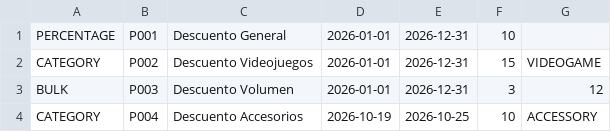
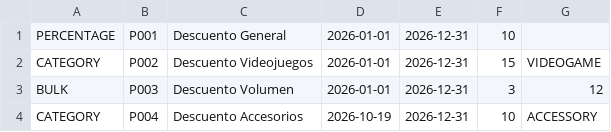
Before and after one commit to gabrielxv/taller-gamezone-unicesar, a CSV file: data/promotions.csv, drawn as a sheet.

Commit message:
fix: keep accessory demo promotion active through year end

```diff
--- a/data/promotions.csv
+++ b/data/promotions.csv
@@ -3,2 +3,2 @@ CATEGORY,P002,Descuento Videojuegos,2026-01-01,2026-12-31,15,VIDEOGAME
 BULK,P003,Descuento Volumen,2026-01-01,2026-12-31,3,12
-CATEGORY,P004,Descuento Accesorios,2026-10-19,2026-10-25,10,ACCESSORY
+CATEGORY,P004,Descuento Accesorios,2026-10-19,2026-12-31,10,ACCESSORY
```
